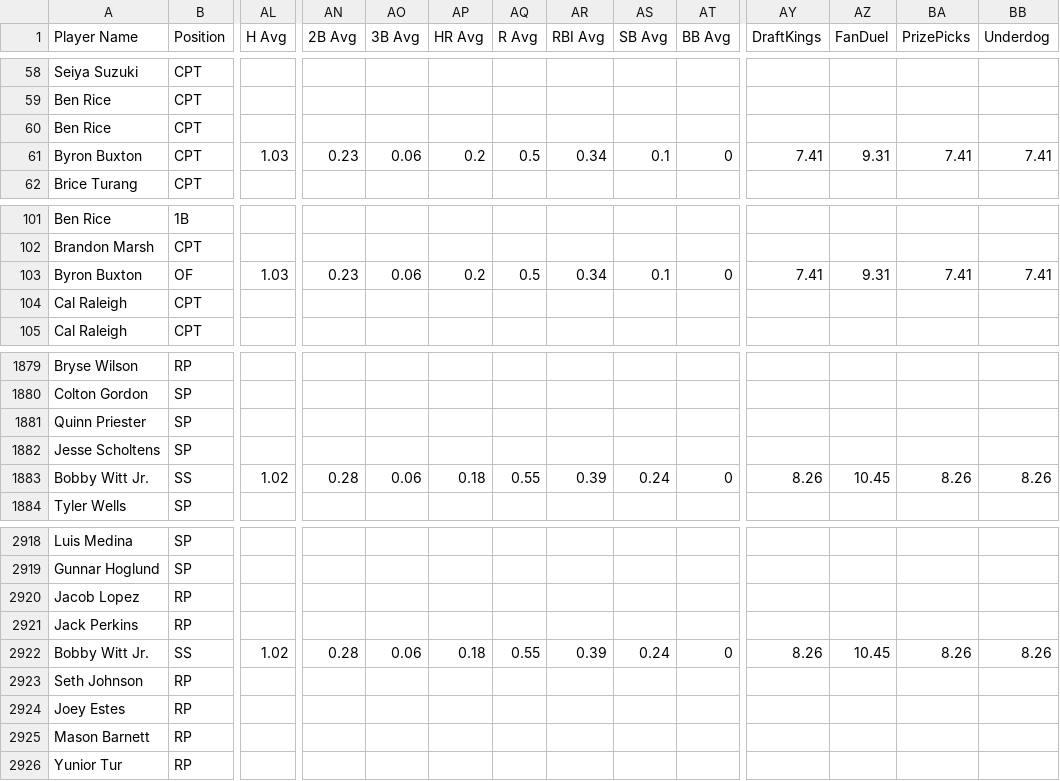
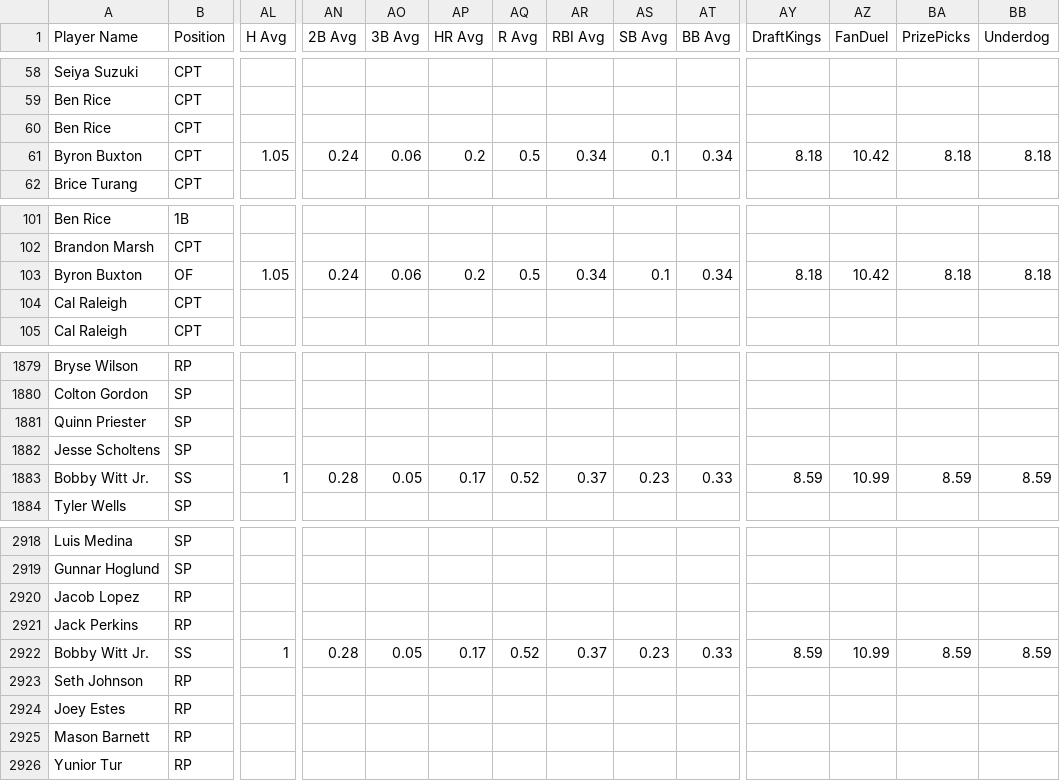
Before and after one commit to 925Sports/mlb-dfs-data, a CSV file: mlb-dfs-cheat-sheet.csv, drawn as a sheet; only a part is shown, gaps mark what is left out; the diff covers the shown part only; the diff names each change by its address in the sheet, - before the commit and + after, or states it on an @@ line.

```diff
--- a/mlb-dfs-cheat-sheet.csv
+++ b/mlb-dfs-cheat-sheet.csv
-AL61 (H Avg): 1.03
+AL61 (H Avg): 1.05
-AN61 (2B Avg): 0.23
+AN61 (2B Avg): 0.24
-AT61 (BB Avg): 0
+AT61 (BB Avg): 0.34
-AY61 (DraftKings): 7.41
+AY61 (DraftKings): 8.18
-AZ61 (FanDuel): 9.31
+AZ61 (FanDuel): 10.42
-BA61 (PrizePicks): 7.41
+BA61 (PrizePicks): 8.18
-BB61 (Underdog): 7.41
+BB61 (Underdog): 8.18
-AL103 (H Avg): 1.03
+AL103 (H Avg): 1.05
-AN103 (2B Avg): 0.23
+AN103 (2B Avg): 0.24
-AT103 (BB Avg): 0
+AT103 (BB Avg): 0.34
-AY103 (DraftKings): 7.41
+AY103 (DraftKings): 8.18
-AZ103 (FanDuel): 9.31
+AZ103 (FanDuel): 10.42
-BA103 (PrizePicks): 7.41
+BA103 (PrizePicks): 8.18
-BB103 (Underdog): 7.41
+BB103 (Underdog): 8.18
-AL1883 (H Avg): 1.02
+AL1883 (H Avg): 1
-AO1883 (3B Avg): 0.06
+AO1883 (3B Avg): 0.05
-AP1883 (HR Avg): 0.18
+AP1883 (HR Avg): 0.17
-AQ1883 (R Avg): 0.55
+AQ1883 (R Avg): 0.52
-AR1883 (RBI Avg): 0.39
+AR1883 (RBI Avg): 0.37
-AS1883 (SB Avg): 0.24
+AS1883 (SB Avg): 0.23
-AT1883 (BB Avg): 0
+AT1883 (BB Avg): 0.33
-AY1883 (DraftKings): 8.26
+AY1883 (DraftKings): 8.59
-AZ1883 (FanDuel): 10.45
+AZ1883 (FanDuel): 10.99
-BA1883 (PrizePicks): 8.26
+BA1883 (PrizePicks): 8.59
-BB1883 (Underdog): 8.26
+BB1883 (Underdog): 8.59
-AL2922 (H Avg): 1.02
+AL2922 (H Avg): 1
-AO2922 (3B Avg): 0.06
+AO2922 (3B Avg): 0.05
-AP2922 (HR Avg): 0.18
+AP2922 (HR Avg): 0.17
-AQ2922 (R Avg): 0.55
+AQ2922 (R Avg): 0.52
-AR2922 (RBI Avg): 0.39
+AR2922 (RBI Avg): 0.37
-AS2922 (SB Avg): 0.24
+AS2922 (SB Avg): 0.23
-AT2922 (BB Avg): 0
+AT2922 (BB Avg): 0.33
-AY2922 (DraftKings): 8.26
+AY2922 (DraftKings): 8.59
-AZ2922 (FanDuel): 10.45
+AZ2922 (FanDuel): 10.99
-BA2922 (PrizePicks): 8.26
+BA2922 (PrizePicks): 8.59
-BB2922 (Underdog): 8.26
+BB2922 (Underdog): 8.59
```
Also changed, not shown: 11 edited cells elsewhere in this file.
